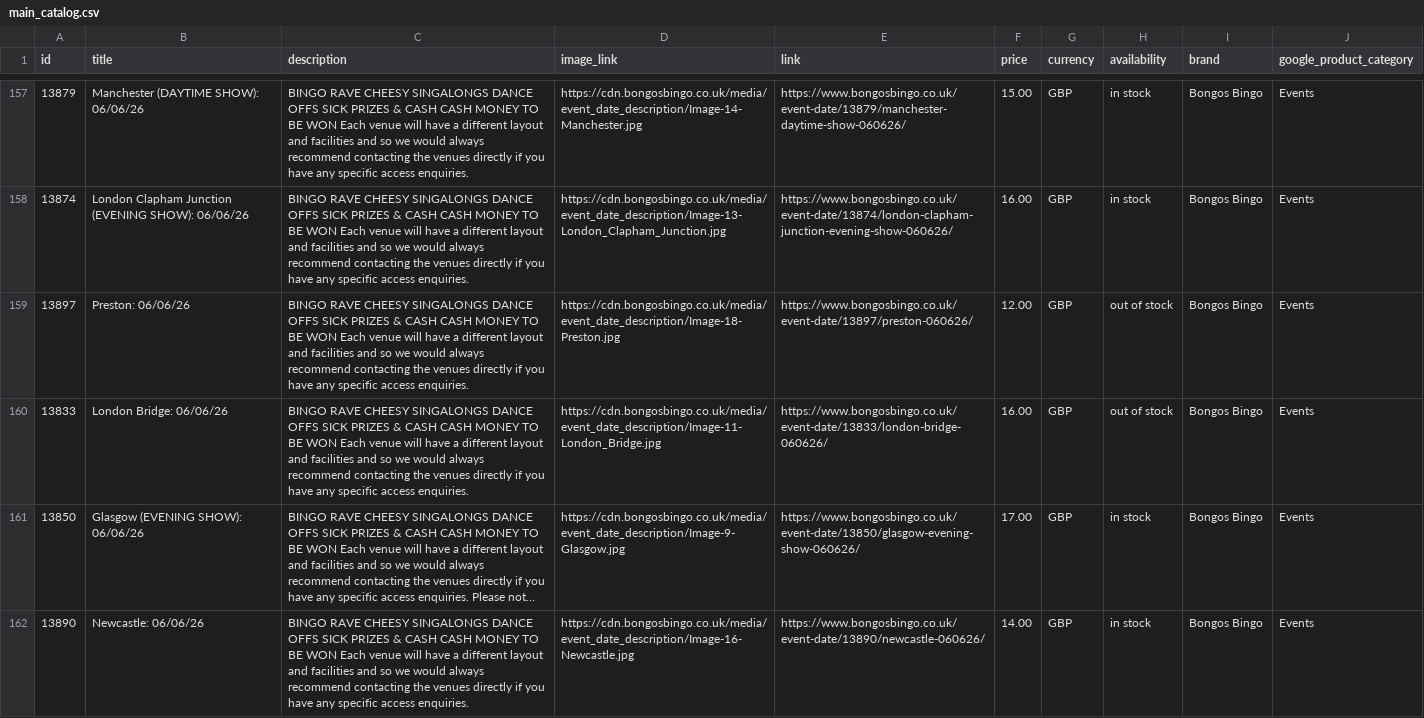
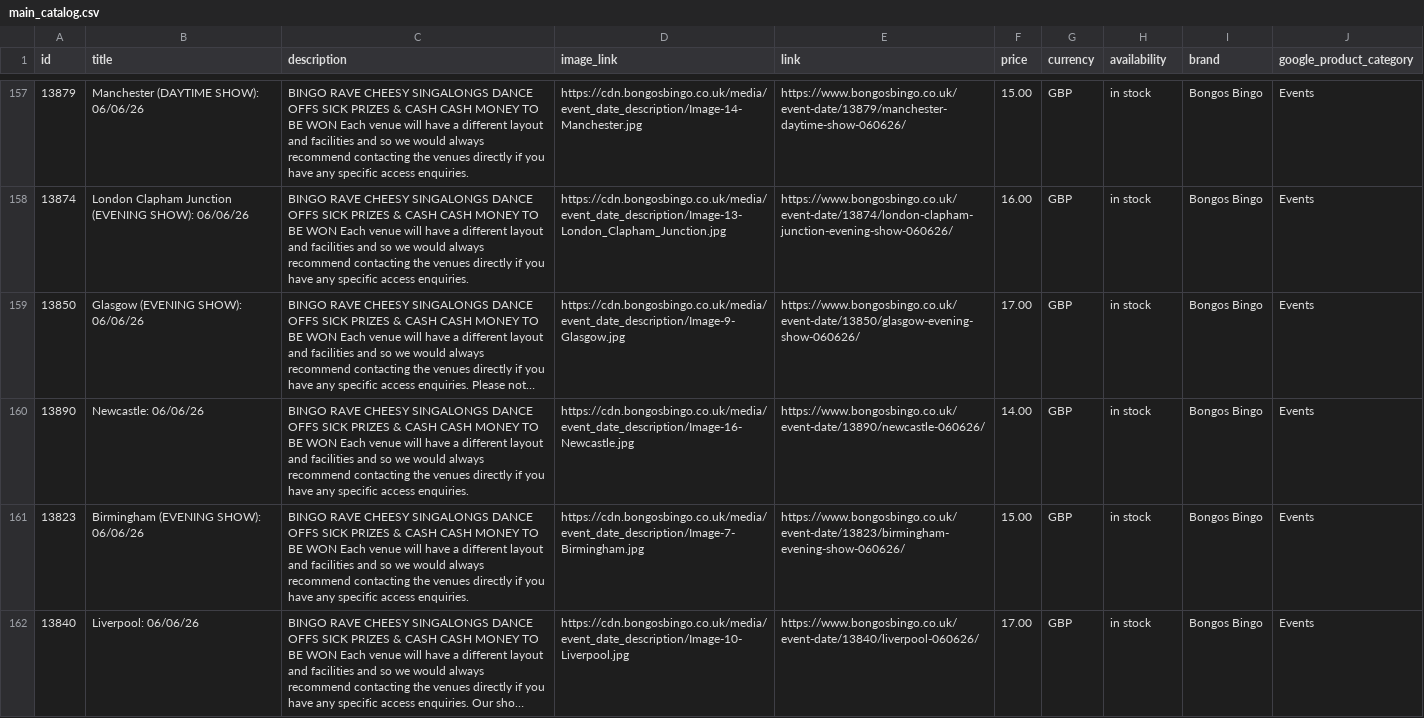
Before and after one commit to dan532/dexal, a CSV file: feeds/bb/main_catalog.csv, drawn as a sheet; only a part is shown, gaps mark what is left out; the shorter side is filled out with more unchanged rows; long unchanged cells end in …; the diff names each change by its address in the sheet, - before the commit and + after, or states it on an @@ line.

```diff
--- a/feeds/bb/main_catalog.csv
+++ b/feeds/bb/main_catalog.csv
-row 159: 13897 | Preston: 06/06/26 | BINGO RAVE CHEESY SINGALONGS DANCE OFFS SICK PRIZES & CASH CASH MONEY TO BE WON Each venue will have a different layout and facilities and so we would always recommend contacting the venues directly if you have any specific access enquiries. | https://cdn.bongosbingo.co.uk/media/event_date_description/Image-18-Preston.jpg | https://www.bongosbingo.co.uk/event-date/13897/preston-060626/ | 12.00 | GBP | out of stock | Bongos Bingo | Events
-row 160: 13833 | London Bridge: 06/06/26 | BINGO RAVE CHEESY SINGALONGS DANCE OFFS SICK PRIZES & CASH CASH MONEY TO BE WON Each venue will have a different layout and facilities and so we would always recommend contacting the venues directly if you have any specific access enquiries. | https://cdn.bongosbingo.co.uk/media/event_date_description/Image-11-London_Bridge.jpg | https://www.bongosbingo.co.uk/event-date/13833/london-bridge-060626/ | 16.00 | GBP | out of stock | Bongos Bingo | Events
```
